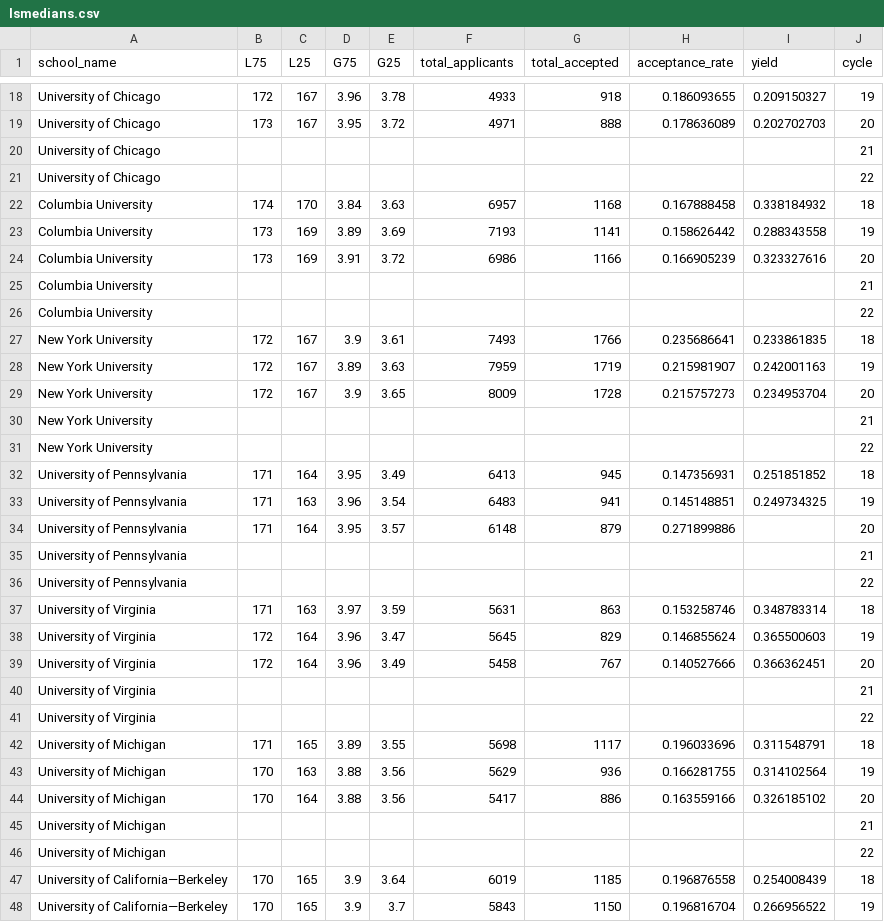
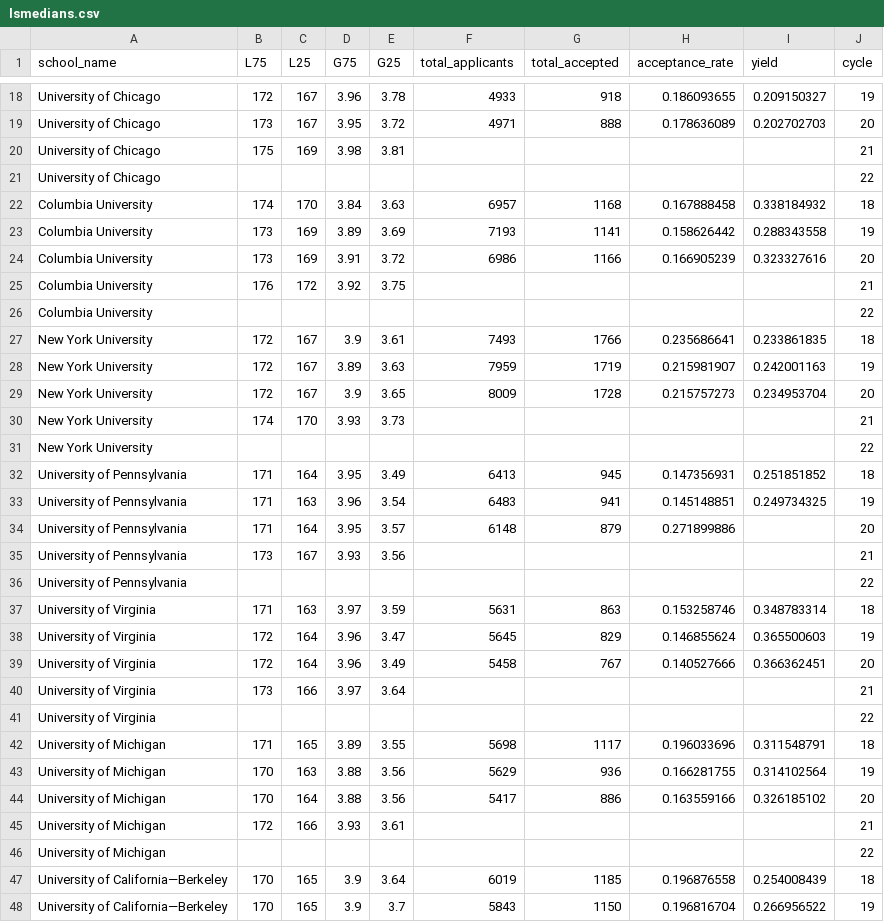
Before and after one commit to PlatosTwin/LawSchoolData, a CSV file: plotly/lsmedians.csv, drawn as a sheet; only a part is shown, gaps mark what is left out; the diff covers the shown part only.

Commit message:
Upated data.

```diff
--- a/plotly/lsmedians.csv
+++ b/plotly/lsmedians.csv
@@ -19,3 +19,3 @@ University of Chicago,172,167,3.96,3.78,4933,918,0.186093655,0.209150327,19
 University of Chicago,173,167,3.95,3.72,4971,888,0.178636089,0.202702703,20
-University of Chicago,,,,,,,,,21
+University of Chicago,175,169,3.98,3.81,,,,,21
 University of Chicago,,,,,,,,,22
@@ -24,3 +24,3 @@ Columbia University,173,169,3.89,3.69,7193,1141,0.158626442,0.288343558,19
 Columbia University,173,169,3.91,3.72,6986,1166,0.166905239,0.323327616,20
-Columbia University,,,,,,,,,21
+Columbia University,176,172,3.92,3.75,,,,,21
 Columbia University,,,,,,,,,22
@@ -29,3 +29,3 @@ New York University,172,167,3.89,3.63,7959,1719,0.215981907,0.242001163,19
 New York University,172,167,3.9,3.65,8009,1728,0.215757273,0.234953704,20
-New York University,,,,,,,,,21
+New York University,174,170,3.93,3.73,,,,,21
 New York University,,,,,,,,,22
@@ -34,3 +34,3 @@ University of Pennsylvania,171,163,3.96,3.54,6483,941,0.145148851,0.249734325,19
 University of Pennsylvania,171,164,3.95,3.57,6148,879,0.271899886,,20
-University of Pennsylvania,,,,,,,,,21
+University of Pennsylvania,173,167,3.93,3.56,,,,,21
 University of Pennsylvania,,,,,,,,,22
@@ -39,3 +39,3 @@ University of Virginia,172,164,3.96,3.47,5645,829,0.146855624,0.365500603,19
 University of Virginia,172,164,3.96,3.49,5458,767,0.140527666,0.366362451,20
-University of Virginia,,,,,,,,,21
+University of Virginia,173,166,3.97,3.64,,,,,21
 University of Virginia,,,,,,,,,22
@@ -44,3 +44,3 @@ University of Michigan,170,163,3.88,3.56,5629,936,0.166281755,0.314102564,19
 University of Michigan,170,164,3.88,3.56,5417,886,0.163559166,0.326185102,20
-University of Michigan,,,,,,,,,21
+University of Michigan,172,166,3.93,3.61,,,,,21
 University of Michigan,,,,,,,,,22
```
Also changed, not shown: 2 added rows, 2 removed rows and 8 edited cells elsewhere in this file, 9 other files.
